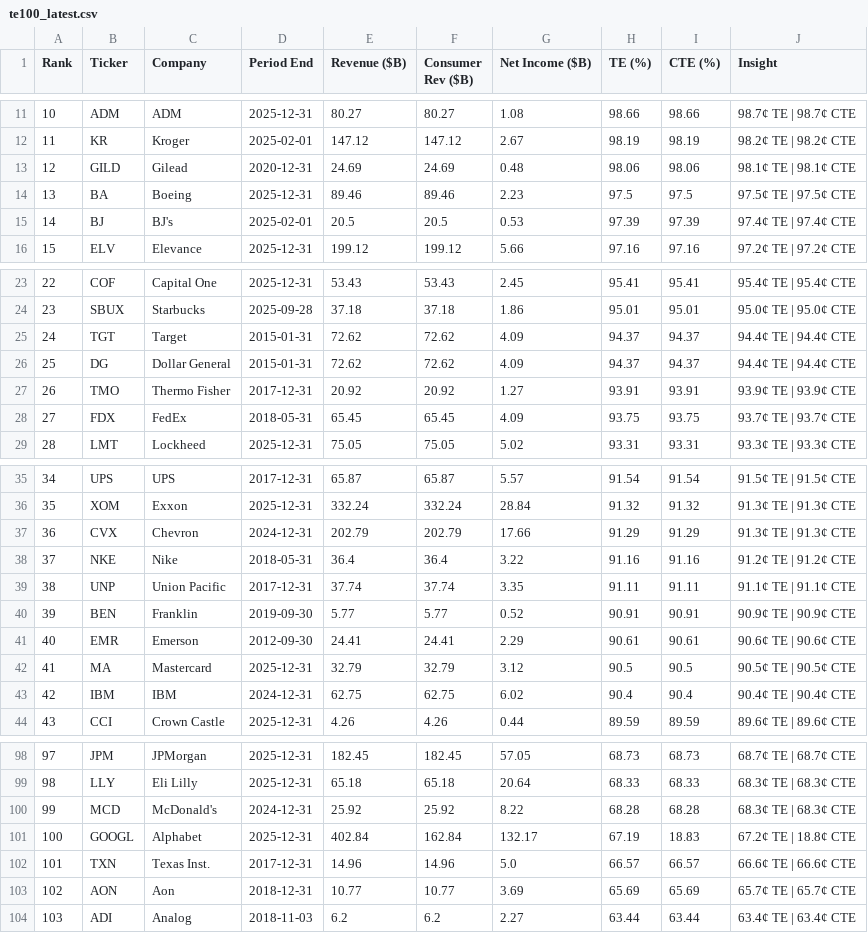
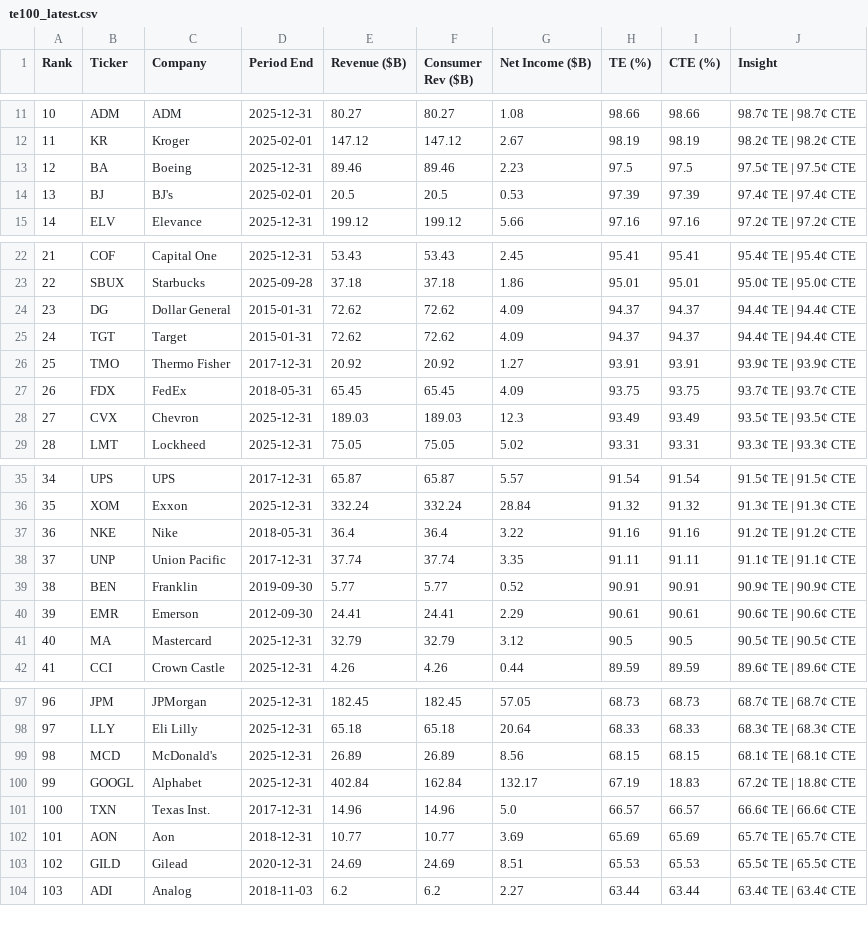
Before and after one commit to PhotodiodeAstronomy/te100-index, a CSV file: docs/te100_latest.csv, drawn as a sheet; only a part is shown, gaps mark what is left out; removed rows and columns are numbered as before the commit, all else as after; the diff covers the shown part only; the diff names each change by its address in the sheet, - before the commit and + after, or states it on an @@ line.

```diff
--- a/docs/te100_latest.csv
+++ b/docs/te100_latest.csv
-row 13: 12 | GILD | Gilead | 2020-12-31 | 24.69 | 24.69 | 0.48 | 98.06 | 98.06 | 98.1¢ TE | 98.1¢ CTE
@@ column A (Rank) renumbered between rows 13 and 102 @@
@@ row 26 moved to row 24: 23 @@
+row 28: 27 | CVX | Chevron | 2025-12-31 | 189.03 | 189.03 | 12.3 | 93.49 | 93.49 | 93.5¢ TE | 93.5¢ CTE
-row 37: 36 | CVX | Chevron | 2024-12-31 | 202.79 | 202.79 | 17.66 | 91.29 | 91.29 | 91.3¢ TE | 91.3¢ CTE
-row 43: 42 | IBM | IBM | 2024-12-31 | 62.75 | 62.75 | 6.02 | 90.4 | 90.4 | 90.4¢ TE | 90.4¢ CTE
-D99 (Period End): 2024-12-31
+D99 (Period End): 2025-12-31
-E99 (Revenue ($B)): 25.92
+E99 (Revenue ($B)): 26.89
-F99 (Consumer Rev ($B)): 25.92
+F99 (Consumer Rev ($B)): 26.89
-G99 (Net Income ($B)): 8.22
+G99 (Net Income ($B)): 8.56
-H99 (TE (%)): 68.28
+H99 (TE (%)): 68.15
-I99 (CTE (%)): 68.28
+I99 (CTE (%)): 68.15
-J99 (Insight): 68.3¢ TE | 68.3¢ CTE
+J99 (Insight): 68.1¢ TE | 68.1¢ CTE
+row 103: 102 | GILD | Gilead | 2020-12-31 | 24.69 | 24.69 | 8.51 | 65.53 | 65.53 | 65.5¢ TE | 65.5¢ CTE
```
Also changed, not shown: 6 added rows and 5 removed rows elsewhere in this file, 1 other file.
